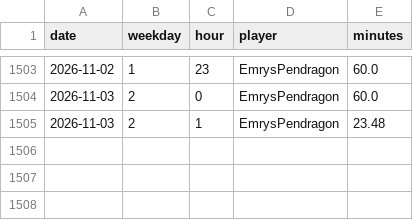
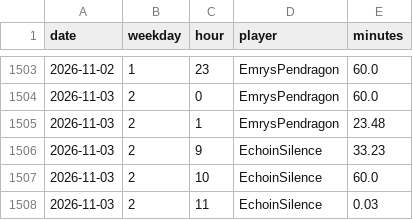
Before and after one commit to mathijsboogaert/Voxel, a CSV file: docs/data/voxel-hourly.csv, drawn as a sheet; only a part is shown, gaps mark what is left out; the diff names each change by its address in the sheet, - before the commit and + after, or states it on an @@ line.

```diff
--- a/docs/data/voxel-hourly.csv
+++ b/docs/data/voxel-hourly.csv
+row 1506: 2026-11-03 | 2 | 9 | EchoinSilence | 33.23
+row 1507: 2026-11-03 | 2 | 10 | EchoinSilence | 60.0
+row 1508: 2026-11-03 | 2 | 11 | EchoinSilence | 0.03
```
Also changed, not shown: docs/data/afk-history.csv, docs/data/voxel-sessions.csv, 3 other files.
